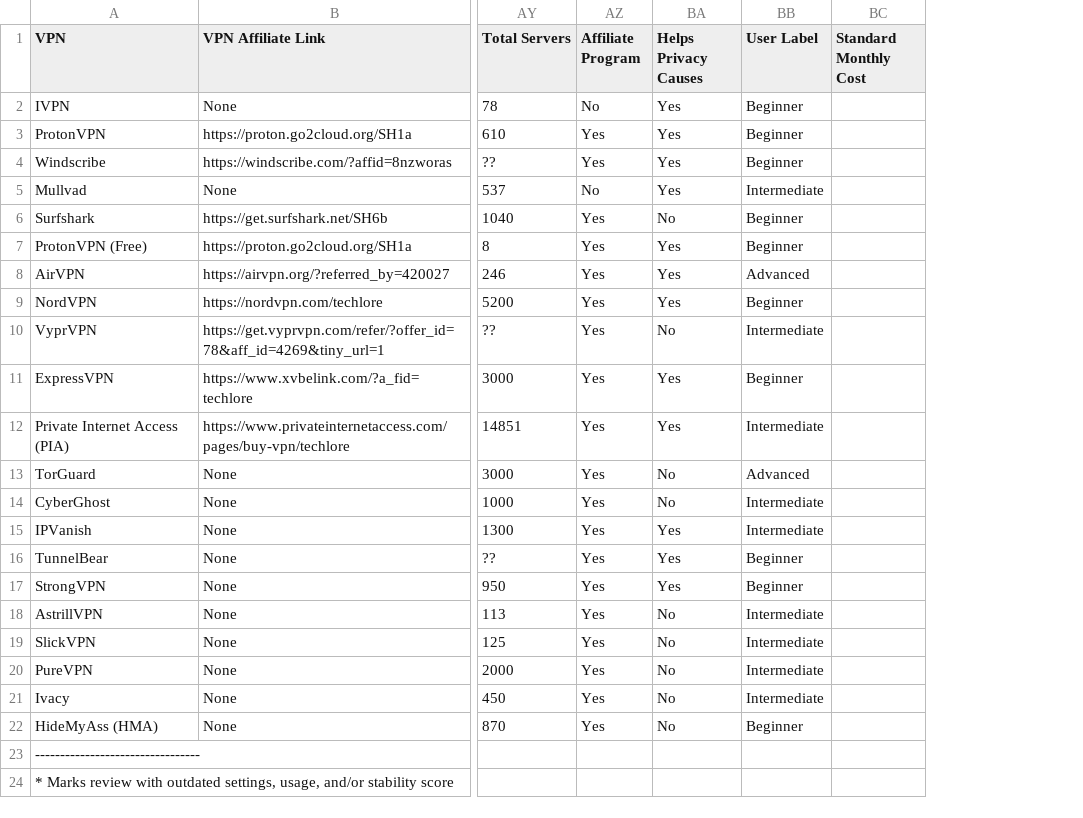
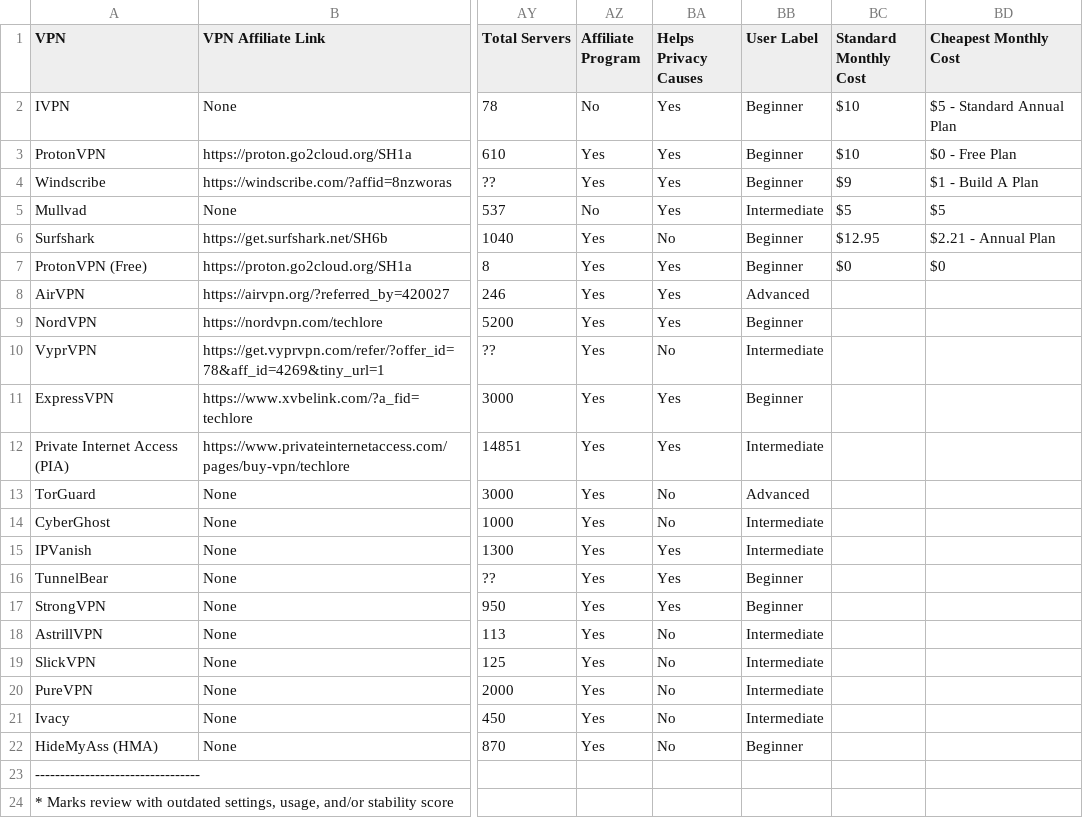
Before and after one commit to techlore/VPN-reviews, a CSV file: VPNchart.csv, drawn as a sheet; only a part is shown, gaps mark what is left out; the diff names each change by its address in the sheet, - before the commit and + after, or states it on an @@ line.

Commit message:
New Pricing Sections

```diff
--- a/VPNchart.csv
+++ b/VPNchart.csv
+column BD (Cheapest Monthly Cost), rows 2-7: $5 - Standard Annual Plan | $0 - Free Plan | $1 - Build A Plan | $5 | $2.21 - Annual Plan | $0
-BC2:BC3 (Standard Monthly Cost): (empty)
+BC2:BC3 (Standard Monthly Cost): $10
-BC4 (Standard Monthly Cost): (empty)
+BC4 (Standard Monthly Cost): $9
-BC5 (Standard Monthly Cost): (empty)
+BC5 (Standard Monthly Cost): $5
-BC6 (Standard Monthly Cost): (empty)
+BC6 (Standard Monthly Cost): $12.95
-BC7 (Standard Monthly Cost): (empty)
+BC7 (Standard Monthly Cost): $0
```
